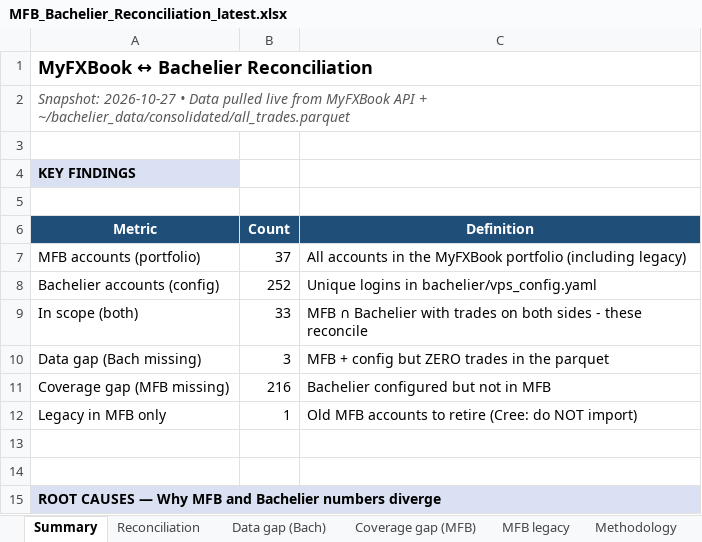
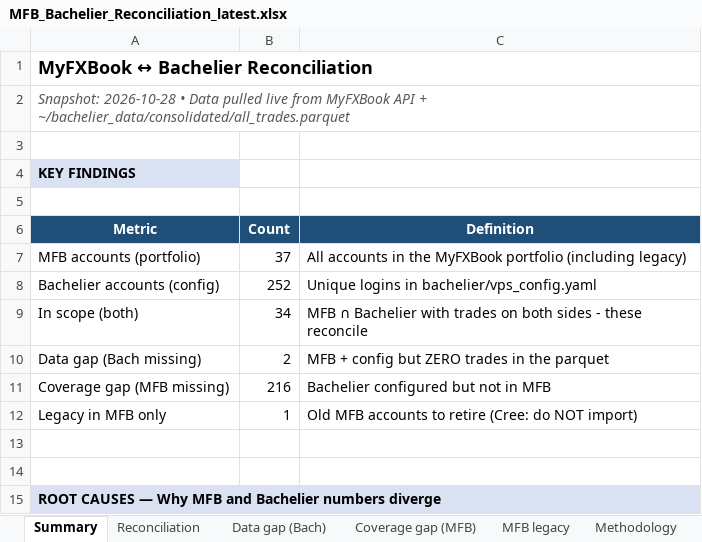
Before and after one commit to TheCryptocrat/bachelier-dashboards, an Excel workbook: MFB_Bachelier_Reconciliation_latest.xlsx, sheet Summary, drawn as a sheet; only a part is shown; values as stored, in another font and other column widths than the file's, no borders; the diff names each change by its address in the sheet, - before the commit and + after, or states it on an @@ line.

```diff
--- a/MFB_Bachelier_Reconciliation_latest.xlsx (sheet Summary)
+++ b/MFB_Bachelier_Reconciliation_latest.xlsx (sheet Summary)
-A2 (Metric): Snapshot: 2026-10-27 • Data…
+A2 (Metric): Snapshot: 2026-10-28 • Data…
-B9 (Count): 33
+B9 (Count): 34
-B10 (Count): 3
+B10 (Count): 2
```
Also changed, not shown: sheet Reconciliation, sheet Data gap (Bach), sheet MFB legacy, 8 other files.
